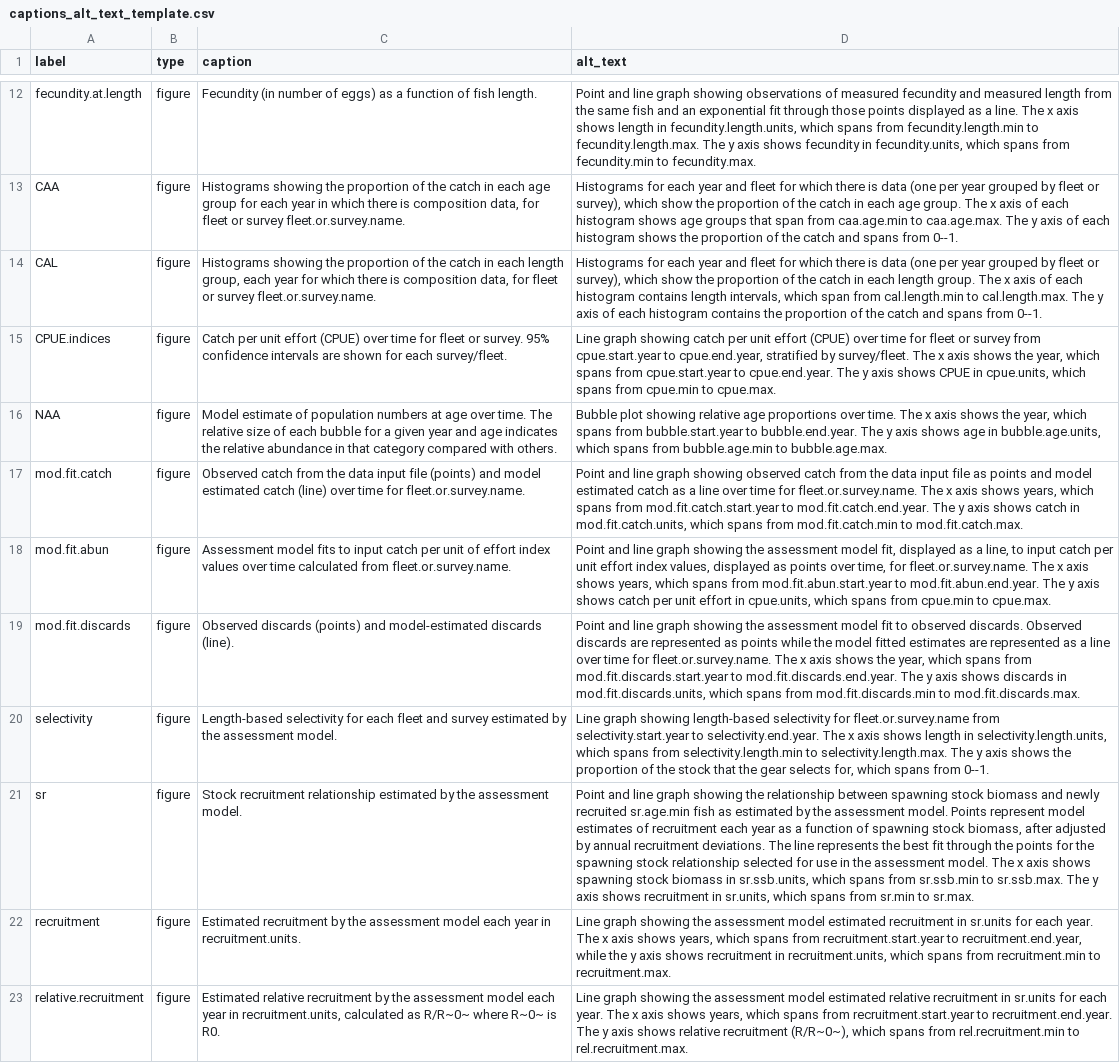
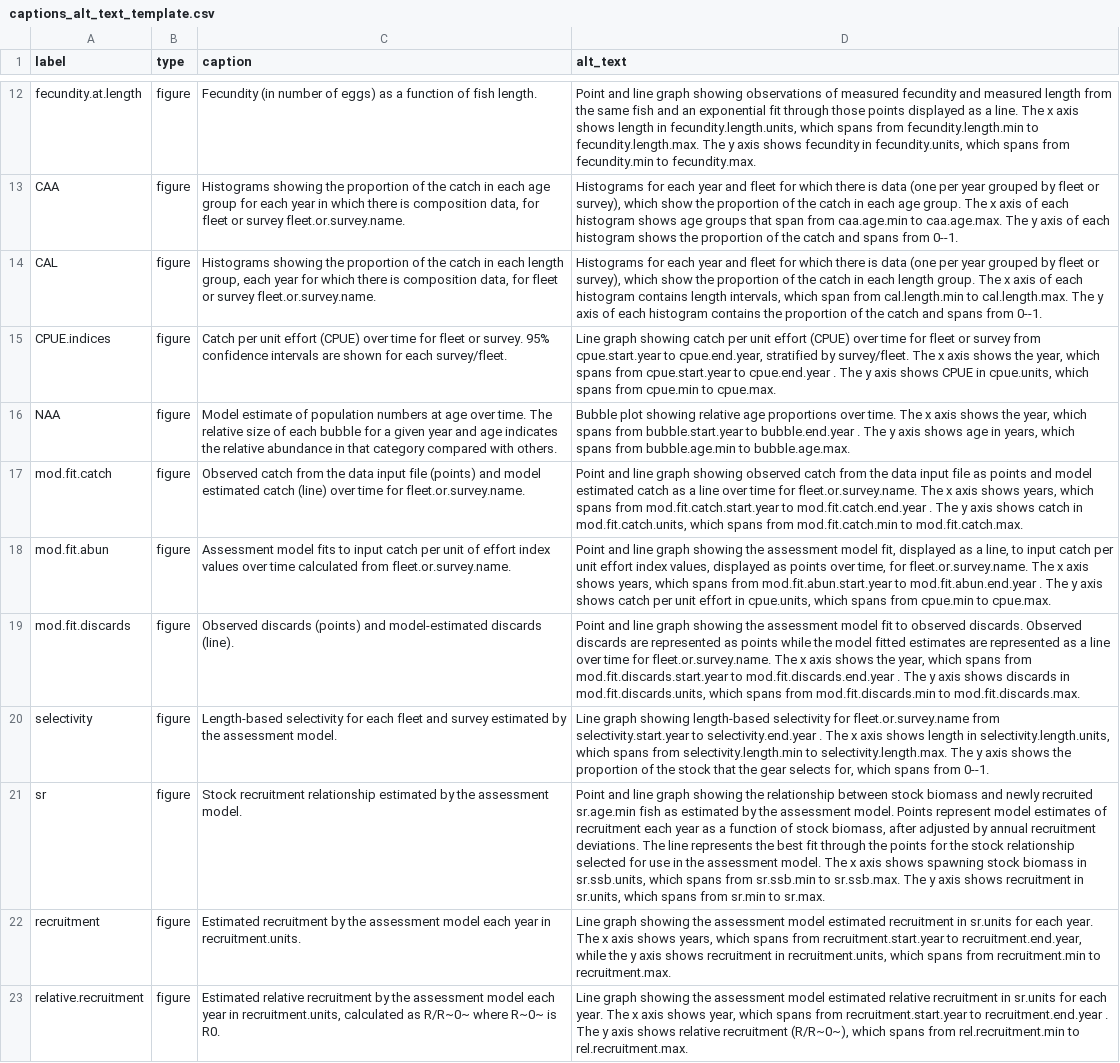
Before and after one commit to nmfs-ost/satf, a CSV file: inst/resources/captions_alt_text_template.csv, drawn as a sheet; only a part is shown, gaps mark what is left out; the diff covers the shown part only; the diff names each change by its address in the sheet, - before the commit and + after, or states it on an @@ line.

Commit message:
Committing changes to caps/alt text csv that weren't saved in previous push

```diff
--- a/inst/resources/captions_alt_text_template.csv
+++ b/inst/resources/captions_alt_text_template.csv
-D15 (alt_text): …cpue.start.year to cpue.end.year. The y…
+D15 (alt_text): …cpue.start.year to cpue.end.year . The y…
-D16 (alt_text): …bubble.start.year to bubble.end.year. The y axis shows age in bubble.age.units, which spans…
+D16 (alt_text): …bubble.start.year to bubble.end.year . The y axis shows age in years, which spans…
-D17 (alt_text): …mod.fit.catch.start.year to mod.fit.catch.end.year. The y…
+D17 (alt_text): …mod.fit.catch.start.year to mod.fit.catch.end.year . The y…
-D18 (alt_text): …mod.fit.abun.start.year to mod.fit.abun.end.year. The y…
+D18 (alt_text): …mod.fit.abun.start.year to mod.fit.abun.end.year . The y…
-D19 (alt_text): …mod.fit.discards.start.year to mod.fit.discards.end.year. The y…
+D19 (alt_text): …mod.fit.discards.start.year to mod.fit.discards.end.year . The y…
-D20 (alt_text): …selectivity.start.year to selectivity.end.year. The x…
+D20 (alt_text): …selectivity.start.year to selectivity.end.year . The x…
-D21 (alt_text): …relationship between spawning stock biomass and newly recruited sr.age.min fish as estimated by the assessment model. Points represent model estimates of recruitment each year as a function of spawning stock biomass, after adjusted by annual recruitment deviations. The line represents the best fit through the points for the spawning stock relationship…
+D21 (alt_text): …relationship between stock biomass and newly recruited sr.age.min fish as estimated by the assessment model. Points represent model estimates of recruitment each year as a function of stock biomass, after adjusted by annual recruitment deviations. The line represents the best fit through the points for the stock relationship…
-D23 (alt_text): …axis shows years, which spans from recruitment.start.year to recruitment.end.year. The y…
+D23 (alt_text): …axis shows year, which spans from recruitment.start.year to recruitment.end.year . The y…
```
Also changed, not shown: 20 edited cells elsewhere in this file.
